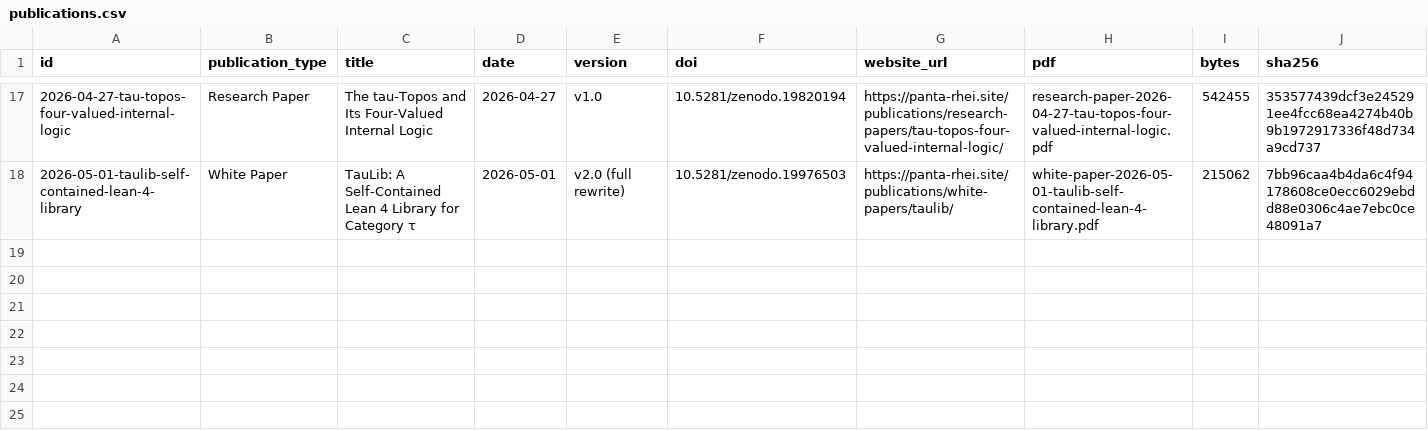
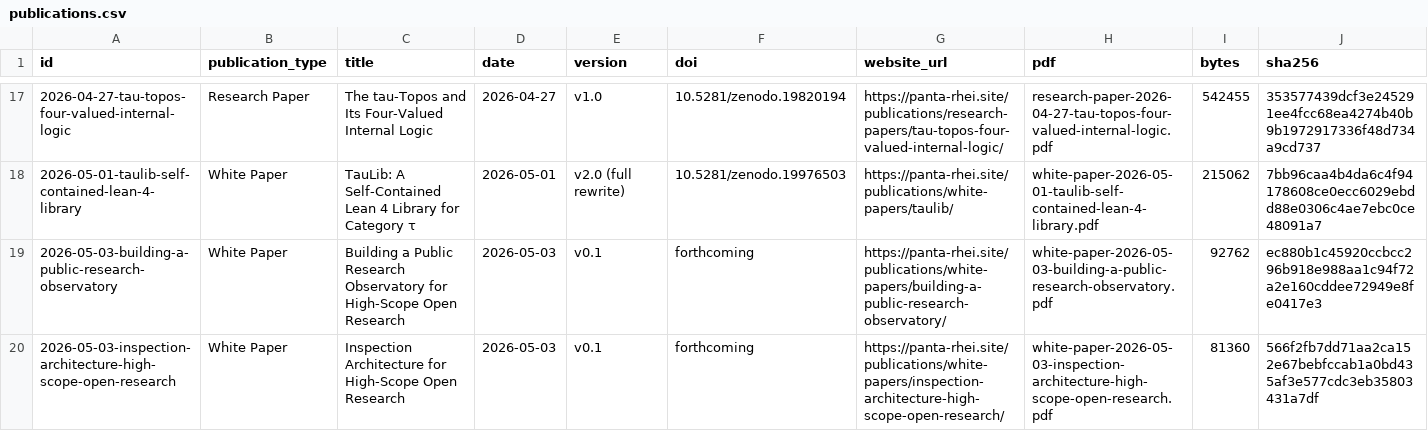
Before and after one commit to Panta-Rhei-Research/publications, a CSV file: catalog/publications.csv, drawn as a sheet; only a part is shown, gaps mark what is left out; rows hold the shown columns only; the diff covers the shown part only; the diff names each change by its address in the sheet, - before the commit and + after, or states it on an @@ line.

Commit message:
Release press package publication manifests (#10)
* Add inspection architecture white paper manifest

* Press Package 2: Theory of Reality publication manifest (#8)

* Add theory of reality white paper manifest

* Refresh white paper manifests and catalog

* Allow forthcoming white paper DOI status

* Publish public research observatory white paper manifest (#9)

```diff
--- a/catalog/publications.csv
+++ b/catalog/publications.csv
+row 19: 2026-05-03-building-a-public-research-observatory | White Paper | Building a Public Research Observatory for High-Scope Open Research | 2026-05-03 | v0.1 | forthcoming | https://panta-rhei.site/publications/white-papers/building-a-public-research-observatory/ | white-paper-2026-05-03-building-a-public-research-observatory.pdf | 92762 | ec880b1c45920ccbcc296b918e988aa1c94f72a2e160cddee72949e8fe0417e3
+row 20: 2026-05-03-inspection-architecture-high-scope-open-research | White Paper | Inspection Architecture for High-Scope Open Research | 2026-05-03 | v0.1 | forthcoming | https://panta-rhei.site/publications/white-papers/inspection-architecture-high-scope-open-research/ | white-paper-2026-05-03-inspection-architecture-high-scope-open-research.pdf | 81360 | 566f2fb7dd71aa2ca152e67bebfccab1a0bd435af3e577cdc3eb35803431a7df
```
Also changed, not shown: 1 added row and 3 edited cells elsewhere in this file, 17 other files.
